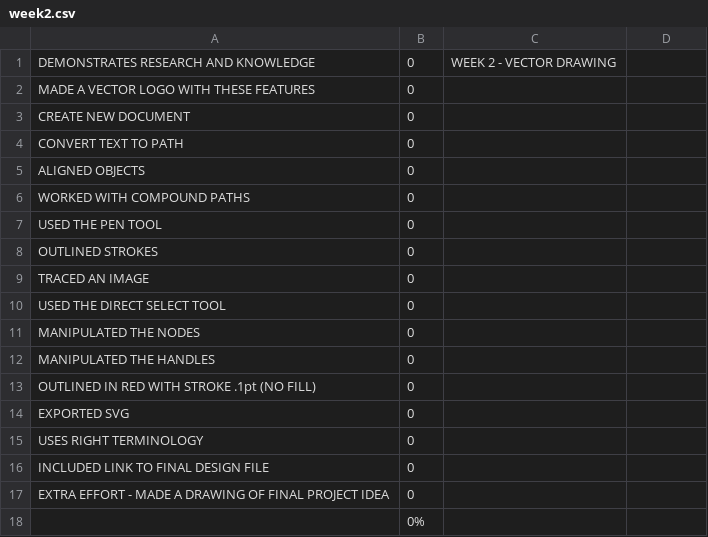
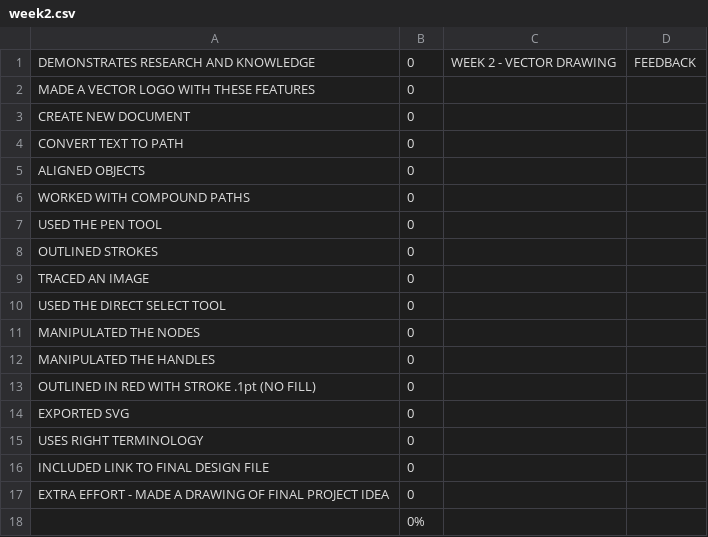
Before and after one commit to makercreator/learn, a CSV file: students/devon/week2/week2.csv, drawn as a sheet.

```diff
--- a/students/devon/week2/week2.csv
+++ b/students/devon/week2/week2.csv
@@ -1,2 +1,2 @@
-DEMONSTRATES RESEARCH AND KNOWLEDGE,0,WEEK 2 - VECTOR DRAWING,   ,
+DEMONSTRATES RESEARCH AND KNOWLEDGE,0,WEEK 2 - VECTOR DRAWING,FEEDBACK,
 MADE A VECTOR LOGO WITH THESE FEATURES,0, , ,
```
Also changed, not shown: students/devon/skills.csv, students/devon/week1/week1.csv, 8 other files.
